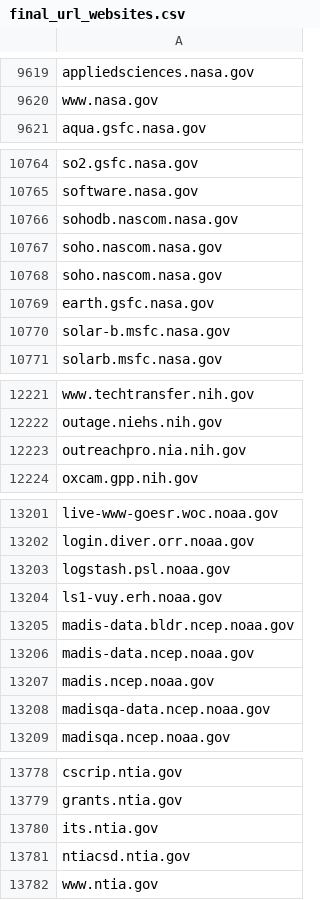
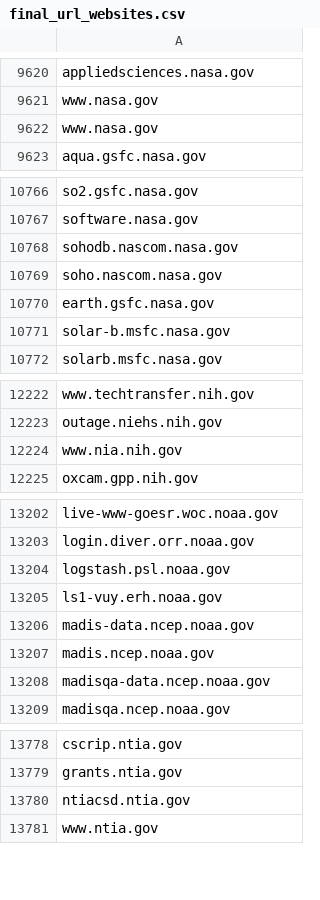
Before and after one commit to GSA/federal-website-index, a CSV file: data/source-lists/final_url_websites.csv, drawn as a sheet; only a part is shown, gaps mark what is left out; the diff covers the shown part only.

```diff
--- a/data/source-lists/final_url_websites.csv
+++ b/data/source-lists/final_url_websites.csv
@@ -9620,2 +9621,3 @@ appliedsciences.nasa.gov
 www.nasa.gov
+www.nasa.gov
 aqua.gsfc.nasa.gov
@@ -10767,3 +10769,2 @@ sohodb.nascom.nasa.gov
 soho.nascom.nasa.gov
-soho.nascom.nasa.gov
 earth.gsfc.nasa.gov
@@ -12222,3 +12223,3 @@ www.techtransfer.nih.gov
 outage.niehs.nih.gov
-outreachpro.nia.nih.gov
+www.nia.nih.gov
 oxcam.gpp.nih.gov
@@ -13204,3 +13205,2 @@ logstash.psl.noaa.gov
 ls1-vuy.erh.noaa.gov
-madis-data.bldr.ncep.noaa.gov
 madis-data.ncep.noaa.gov
@@ -13779,3 +13779,2 @@ cscrip.ntia.gov
 grants.ntia.gov
-its.ntia.gov
 ntiacsd.ntia.gov
```
Also changed, not shown: 9 added rows, 6 removed rows and 2 edited cells elsewhere in this file.
